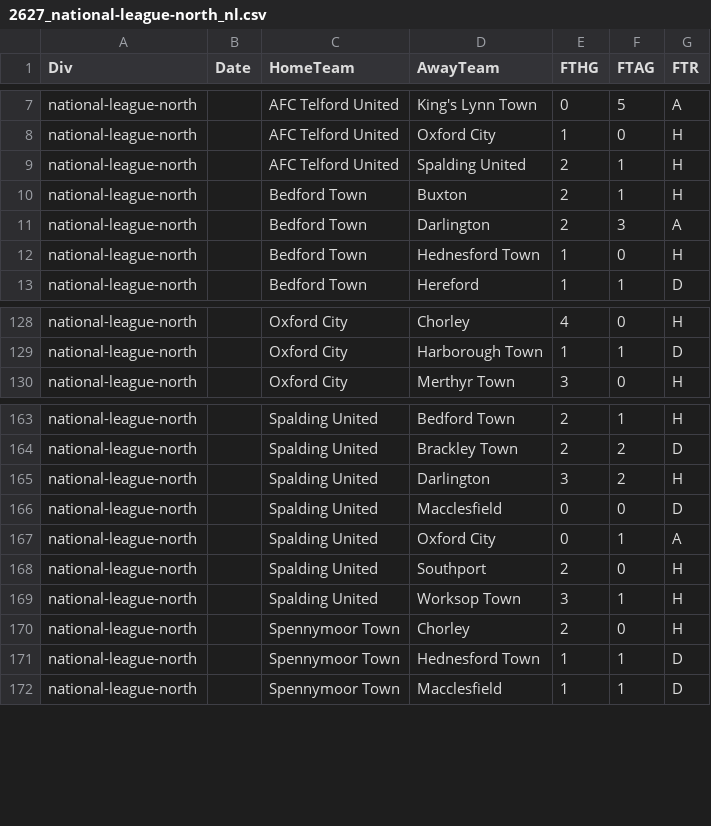
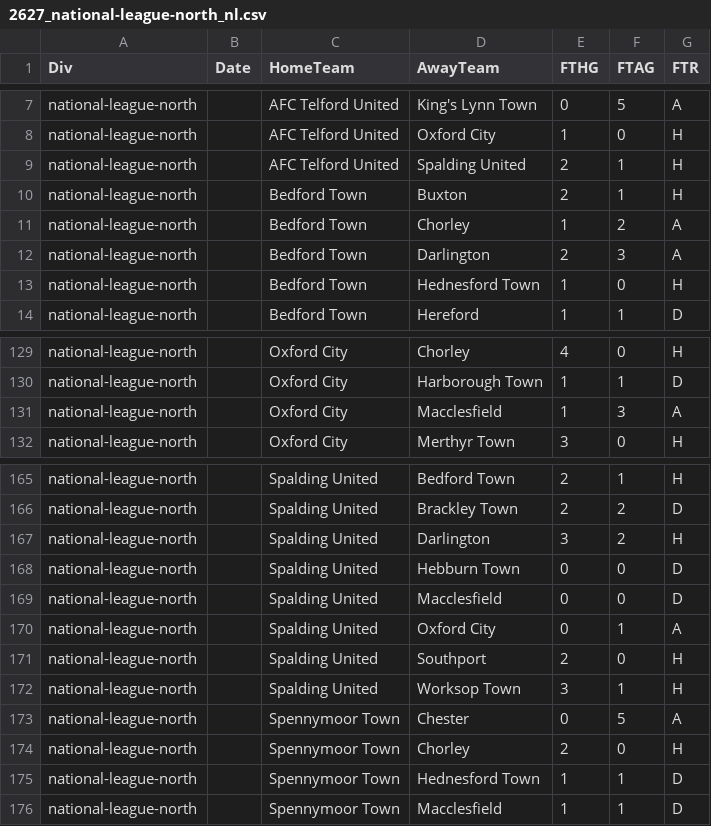
Before and after one commit to petedilworth/english-ftbl26, a CSV file: data/nonleague/2627_national-league-north_nl.csv, drawn as a sheet; only a part is shown, gaps mark what is left out; the diff names each change by its address in the sheet, - before the commit and + after, or states it on an @@ line.

```diff
--- a/data/nonleague/2627_national-league-north_nl.csv
+++ b/data/nonleague/2627_national-league-north_nl.csv
+row 11: national-league-north |  | Bedford Town | Chorley | 1 | 2 | A
+row 131: national-league-north |  | Oxford City | Macclesfield | 1 | 3 | A
+row 168: national-league-north |  | Spalding United | Hebburn Town | 0 | 0 | D
+row 173: national-league-north |  | Spennymoor Town | Chester | 0 | 5 | A
```
Also changed, not shown: data/nonleague/2627_isthmian-league-premier_nl.csv, data/nonleague/2627_national-league-south_nl.csv, 3 other files.
